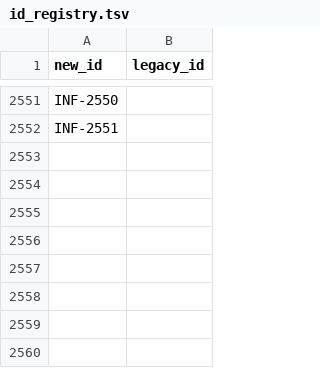
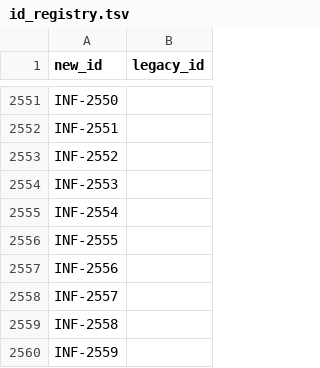
Before and after one commit to RinshannKaihou/inference_error_review, a TSV file: catalog/id_registry.tsv, drawn as a sheet; only a part is shown, gaps mark what is left out; the diff names each change by its address in the sheet, - before the commit and + after, or states it on an @@ line.

```diff
--- a/catalog/id_registry.tsv
+++ b/catalog/id_registry.tsv
+row 2553: INF-2552
+row 2554: INF-2553
+row 2555: INF-2554
+row 2556: INF-2555
+row 2557: INF-2556
+row 2558: INF-2557
+row 2559: INF-2558
+row 2560: INF-2559
```
Also changed, not shown: 15 other files.
